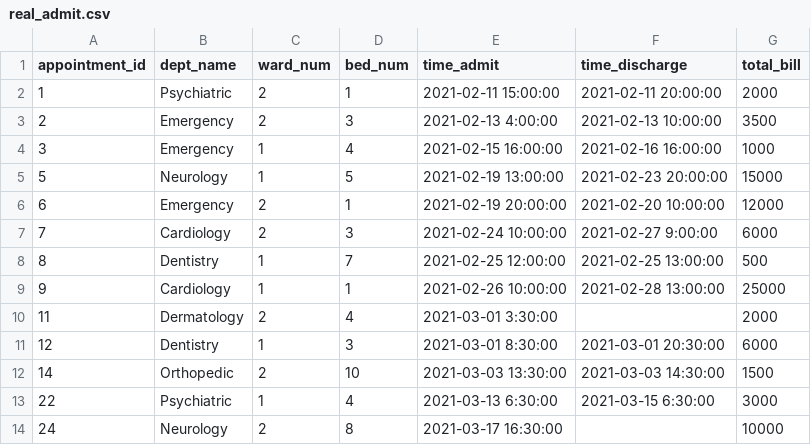
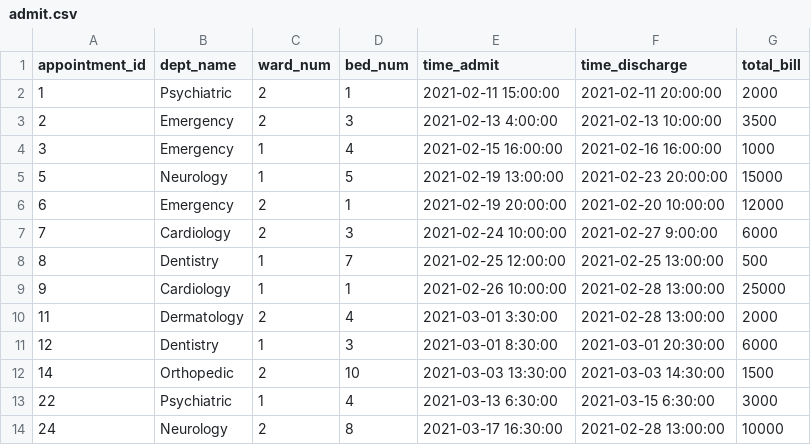
Before and after one commit to gprince349/Hospital-Management-System, a CSV file: data/admit.csv (was csv/real_admit.csv), drawn as a sheet.

```diff
--- a/csv/real_admit.csv
+++ b/data/admit.csv
@@ -9,3 +9,3 @@ appointment_id,dept_name,ward_num,bed_num,time_admit,time_discharge,total_bill
 9,Cardiology,1,1,2021-02-26 10:00:00,2021-02-28 13:00:00,25000
-11,Dermatology,2,4,2021-03-01 3:30:00,,2000
+11,Dermatology,2,4,2021-03-01 3:30:00,2021-02-28 13:00:00,2000
 12,Dentistry,1,3,2021-03-01 8:30:00,2021-03-01 20:30:00,6000
@@ -13,2 +13,2 @@ appointment_id,dept_name,ward_num,bed_num,time_admit,time_discharge,total_bill
 22,Psychiatric,1,4,2021-03-13 6:30:00,2021-03-15 6:30:00,3000
-24,Neurology,2,8,2021-03-17 16:30:00,,10000
+24,Neurology,2,8,2021-03-17 16:30:00,2021-02-28 13:00:00,10000
```
Also changed, not shown: data/wallet_transaction.csv, 5 other files.
